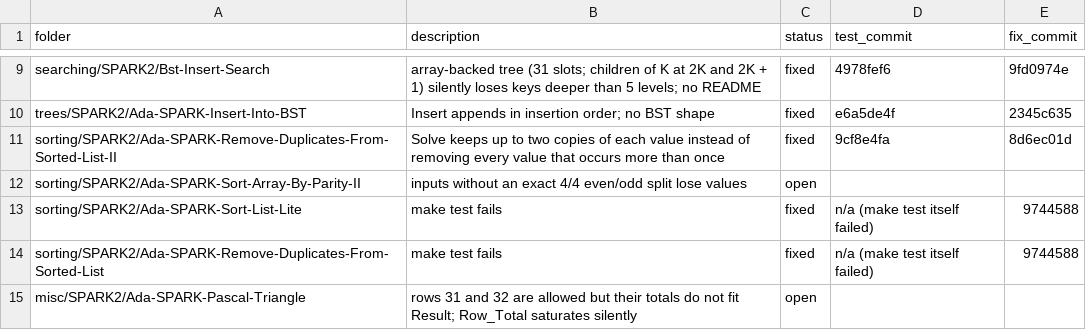
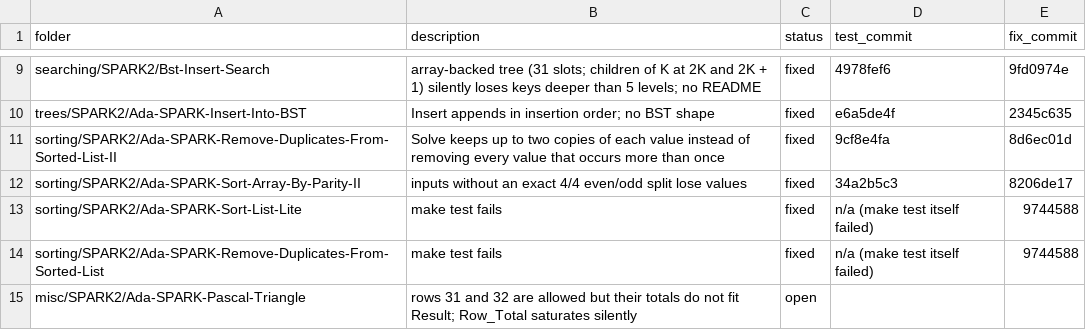
Before and after one commit to RobertBoettcherSF/Ada-Algorithms, a CSV file: tools/vv/findings.csv, drawn as a sheet; only a part is shown, gaps mark what is left out.

Commit message:
Pascal-Triangle tests: every row allowed by Row_Index must give the exact total from the own addition-built triangle (was rows 0 .. 30 only). make test FAILS at this commit: rows 31 and 32 saturate at 2**31 - 1; the fix (tighter Row_Index) follows. (findings.csv: Remove-Duplicates-II, Sort-Array-By-Parity-II fixed)

```diff
--- a/tools/vv/findings.csv
+++ b/tools/vv/findings.csv
@@ -11,3 +11,3 @@ trees/SPARK2/Ada-SPARK-Insert-Into-BST,Insert appends in insertion order; no BST
 sorting/SPARK2/Ada-SPARK-Remove-Duplicates-From-Sorted-List-II,Solve keeps up to two copies of each value instead of removing every value that occurs more than once,fixed,9cf8e4fa,8d6ec01d
-sorting/SPARK2/Ada-SPARK-Sort-Array-By-Parity-II,inputs without an exact 4/4 even/odd split lose values,open,,
+sorting/SPARK2/Ada-SPARK-Sort-Array-By-Parity-II,inputs without an exact 4/4 even/odd split lose values,fixed,34a2b5c3,8206de17
 sorting/SPARK2/Ada-SPARK-Sort-List-Lite,make test fails,fixed,n/a (make test itself failed),9744588
```
Also changed, not shown: tools/vv/own_tests.csv, 2 other files.
